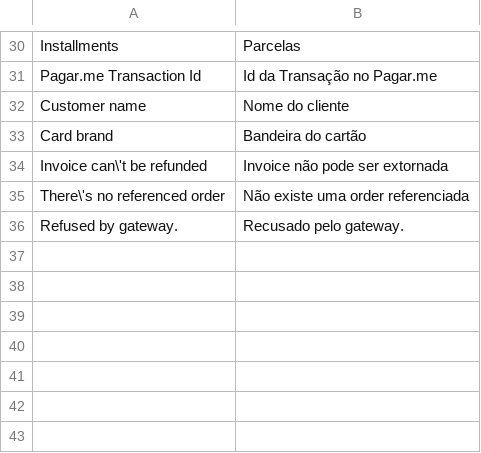
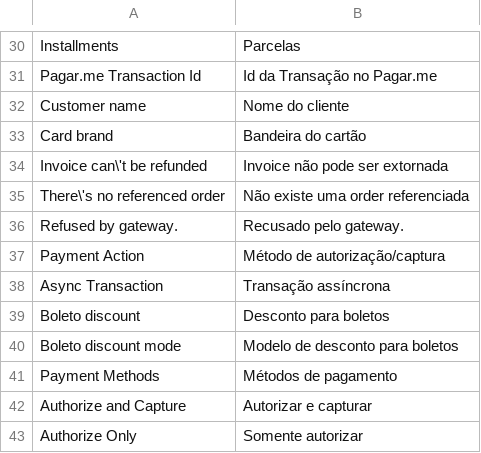
Before and after one commit to rafaelstz/pagarme-magento, a CSV file: app/locale/pt_BR/PagarMe_Core.csv, drawn as a sheet; only a part is shown, gaps mark what is left out.

Commit message:
locale: create new entries to csv files
Define more entries to translate the configuration titles

```diff
--- a/app/locale/pt_BR/PagarMe_Core.csv
+++ b/app/locale/pt_BR/PagarMe_Core.csv
@@ -36 +36,8 @@
 "Refused by gateway.","Recusado pelo gateway."
+"Payment Action","Método de autorização/captura"
+"Async Transaction","Transação assíncrona"
+"Boleto discount","Desconto para boletos"
+"Boleto discount mode", "Modelo de desconto para boletos"
+"Payment Methods","Métodos de pagamento"
+"Authorize and Capture","Autorizar e capturar"
+"Authorize Only","Somente autorizar"
```
